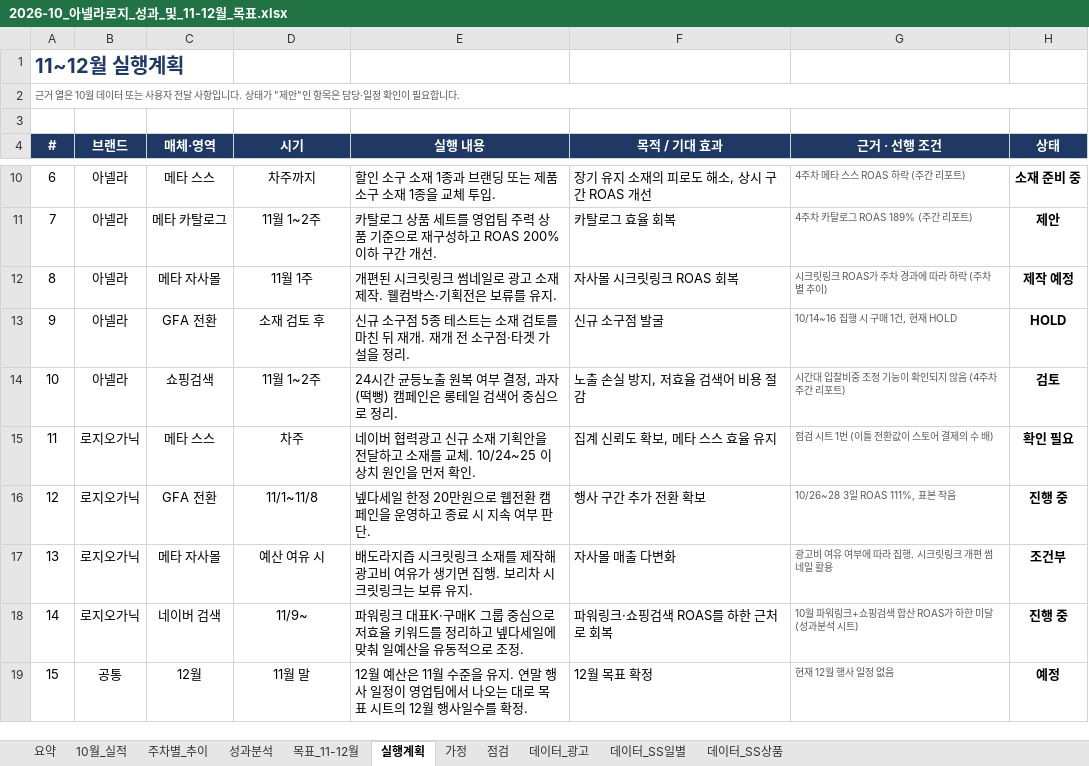
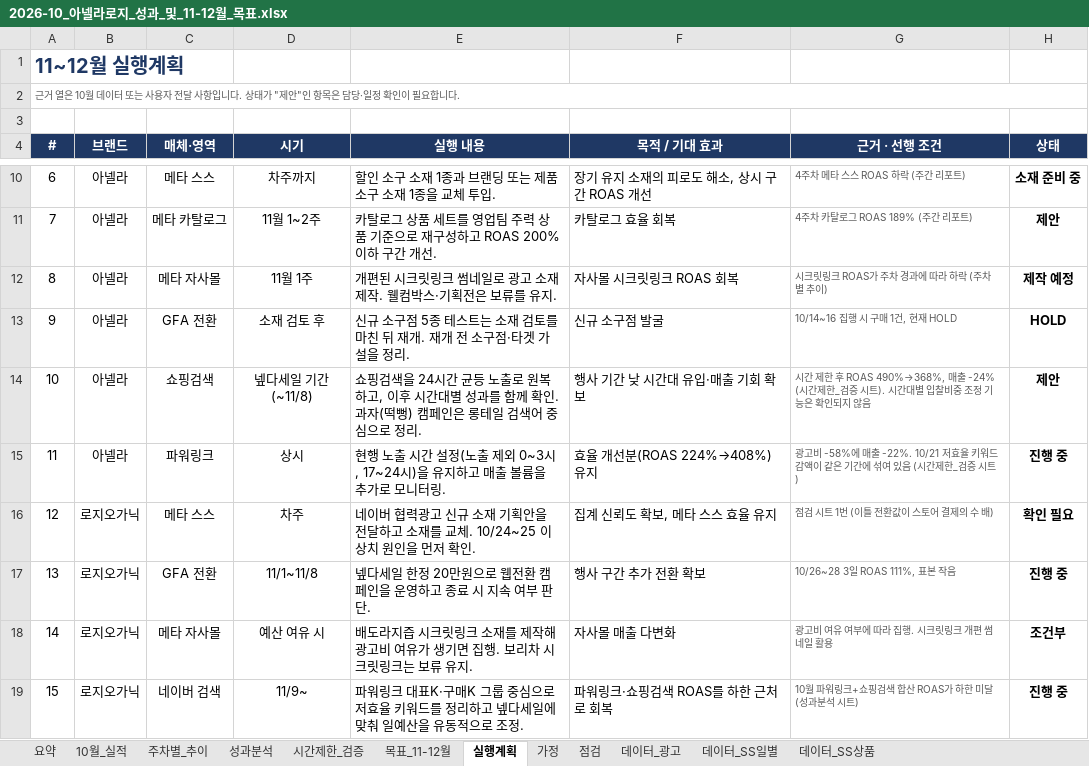
Before and after one commit to oak0521/rosy_oak, an Excel workbook: reports/analysis/2026-10/2026-10_아넬라로지_성과_및_11-12월_목표.xlsx, sheet 실행계획, drawn as a sheet; only a part is shown, gaps mark what is left out; the shorter side is filled out with more unchanged rows; values as stored, in another font and other column widths than the file's, no borders; addresses are those after the commit; the diff names each change by its address in the sheet, - before the commit and + after, or states it on an @@ line.

```diff
--- a/reports/analysis/2026-10/2026-10_아넬라로지_성과_및_11-12월_목표.xlsx (sheet 실행계획)
+++ b/reports/analysis/2026-10/2026-10_아넬라로지_성과_및_11-12월_목표.xlsx (sheet 실행계획)
+sheet tab: 시간제한_검증
-D14 (시기): 11월 1~2주
+D14 (시기): 넾다세일 기간(~11/8)
-E14 (실행 내용): 24시간 균등노출 원복 여부 결정, 과자(떡…
+E14 (실행 내용): 쇼핑검색을 24시간 균등 노출로 원복하고, 이후 시간대별 성과를 함께 확인. 과자(떡…
-F14 (목적 / 기대 효과): 노출 손실 방지, 저효율 검색어 비용 절감
+F14 (목적 / 기대 효과): 행사 기간 낮 시간대 유입·매출 기회 확보
-G14 (근거 · 선행 조건): 시간대 입찰비중 조정 기능이 확인되지 않음 (4주차 주간 리포트)
+G14 (근거 · 선행 조건): 시간 제한 후 ROAS 490%→368%, 매출 -24% (시간제한_검증 시트). 시간대별 입찰비중 조정 기능은 확인되지 않음
-H14 (상태): 검토
+H14 (상태): 제안
+row 15: 11 | 아넬라 | 파워링크 | 상시 | 현행 노출 시간 설정(노출 제외 0~3시, 17~24시)을 유지하고 매출 볼륨을 추가로 모니터링. | 효율 개선분(ROAS 224%→408%) 유지 | 광고비 -58%에 매출 -22%. 10/21 저효율 키워드 감액이 같은 기간에 섞여 있음 (시간제한_검증 시트) | 진행 중
@@ column A (#) renumbered from row 16 down @@
```
Also changed, not shown: 1 other file.
